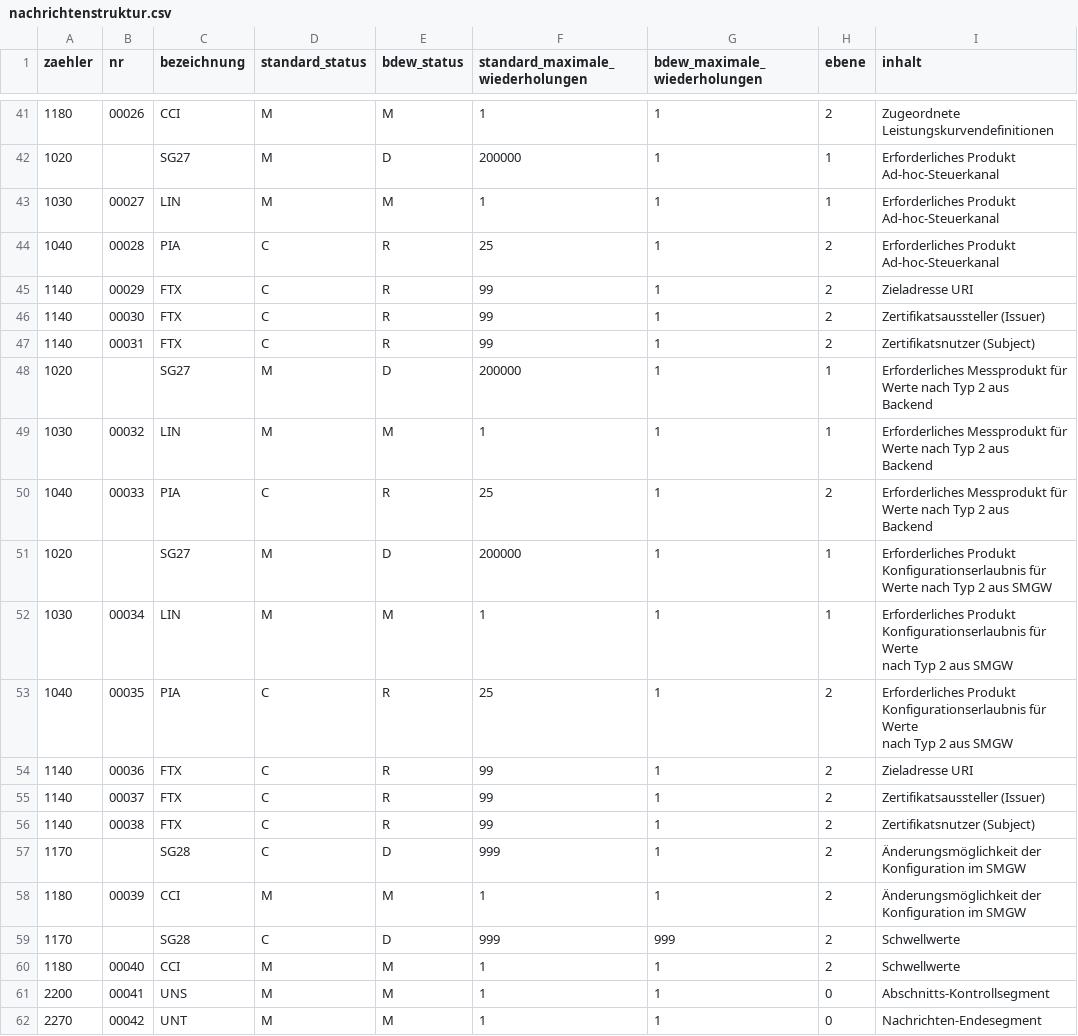
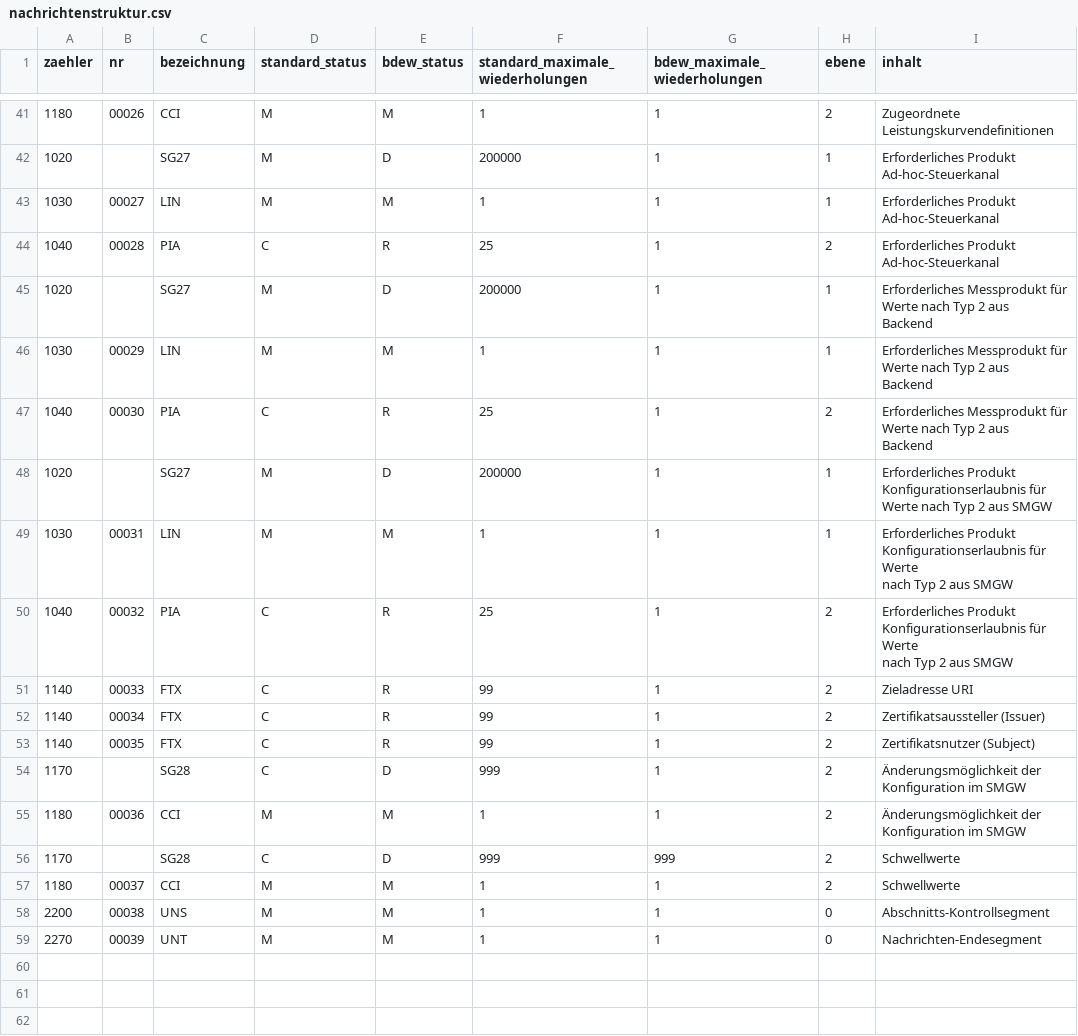
Before and after one commit to Hochfrequenz/machine-readable_message-implementation-guide, a CSV file: FV2504/REQOTE/nachrichtenstruktur.csv, drawn as a sheet; only a part is shown, gaps mark what is left out; removed rows and columns are numbered as before the commit, all else as after; the diff names each change by its address in the sheet, - before the commit and + after, or states it on an @@ line.

```diff
--- a/FV2504/REQOTE/nachrichtenstruktur.csv
+++ b/FV2504/REQOTE/nachrichtenstruktur.csv
-row 45: 1140 | 00029 | FTX | C | R | 99 | 1 | 2 | Zieladresse URI
-row 46: 1140 | 00030 | FTX | C | R | 99 | 1 | 2 | Zertifikatsaussteller (Issuer)
-row 47: 1140 | 00031 | FTX | C | R | 99 | 1 | 2 | Zertifikatsnutzer (Subject)
-B46 (nr): 00032
+B46 (nr): 00029
-B47 (nr): 00033
+B47 (nr): 00030
-B49 (nr): 00034
+B49 (nr): 00031
-B50 (nr): 00035
+B50 (nr): 00032
-B51 (nr): 00036
+B51 (nr): 00033
-B52 (nr): 00037
+B52 (nr): 00034
-B53 (nr): 00038
+B53 (nr): 00035
-B55 (nr): 00039
+B55 (nr): 00036
-B57 (nr): 00040
+B57 (nr): 00037
-B58 (nr): 00041
+B58 (nr): 00038
-B59 (nr): 00042
+B59 (nr): 00039
```
Also changed, not shown: 2 other files.
